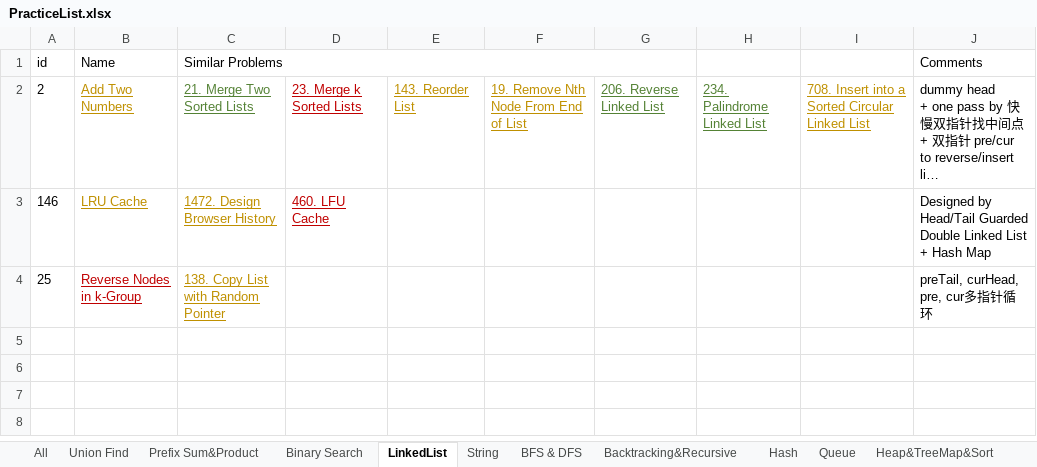
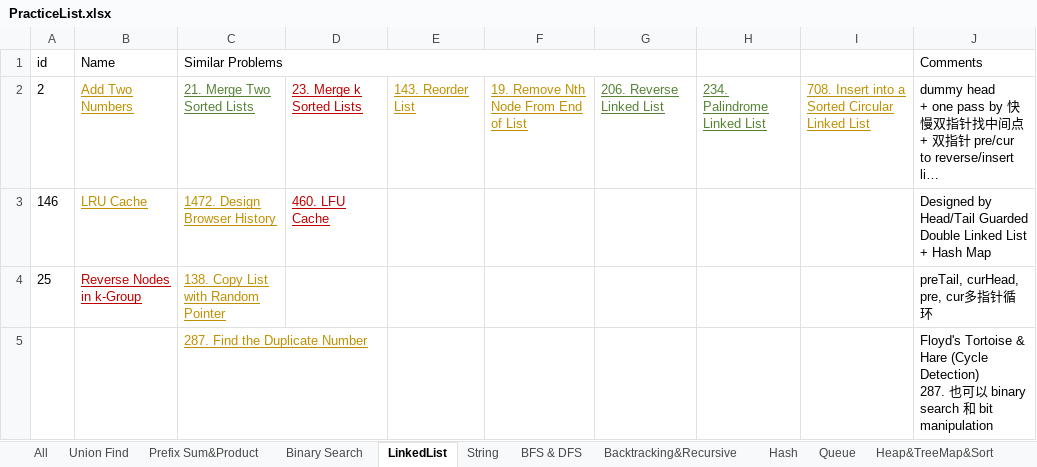
Before and after one commit to LiXieLabs/codingpractice, an Excel workbook: PracticeList.xlsx, sheet LinkedList, drawn as a sheet; long unchanged cells end in …; values as stored, in another font and other column widths than the file's, no borders; ↵ is a line break in a cell; the diff names each change by its address in the sheet, - before the commit and + after, or states it on an @@ line.

Commit message:
practice 2022Nov26

```diff
--- a/PracticeList.xlsx (sheet LinkedList)
+++ b/PracticeList.xlsx (sheet LinkedList)
+row 5:  |  | 287. Find the Duplicate Number |  |  |  |  |  |  | Floyd's Tortoise & Hare (Cycle Detection) ↵ 287. 也可以 binary search 和 bit manipulation
```
Also changed, not shown: sheet Two Pointers, sheet All, 2 other files.
